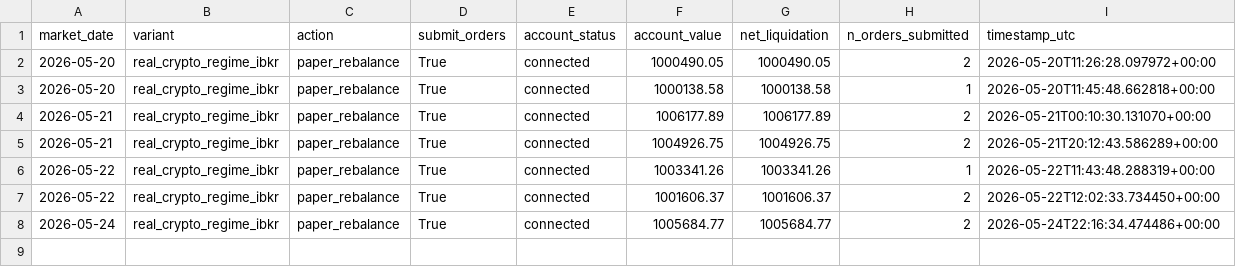
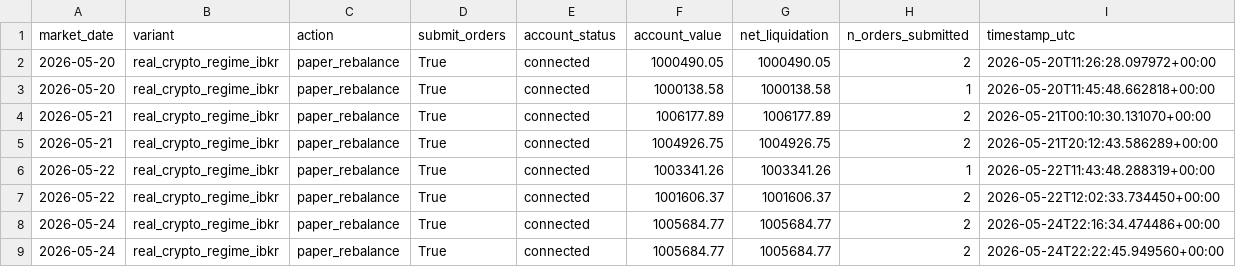
Before and after one commit to FinTechEntrepreneurldz/real_crypto_carry_ibkr, a CSV file: logs/decisions/decisions.csv, drawn as a sheet.

```diff
--- a/logs/decisions/decisions.csv
+++ b/logs/decisions/decisions.csv
@@ -8 +8,2 @@ market_date,variant,action,submit_orders,account_status,account_value,net_liquid
 2026-05-24,real_crypto_regime_ibkr,paper_rebalance,True,connected,1005684.77,1005684.77,2,2026-05-24T22:16:34.474486+00:00
+2026-05-24,real_crypto_regime_ibkr,paper_rebalance,True,connected,1005684.77,1005684.77,2,2026-05-24T22:22:45.949560+00:00
```
Also changed, not shown: logs/decisions/latest_decision.csv, logs/portfolio/portfolio.csv, 1 other file.
